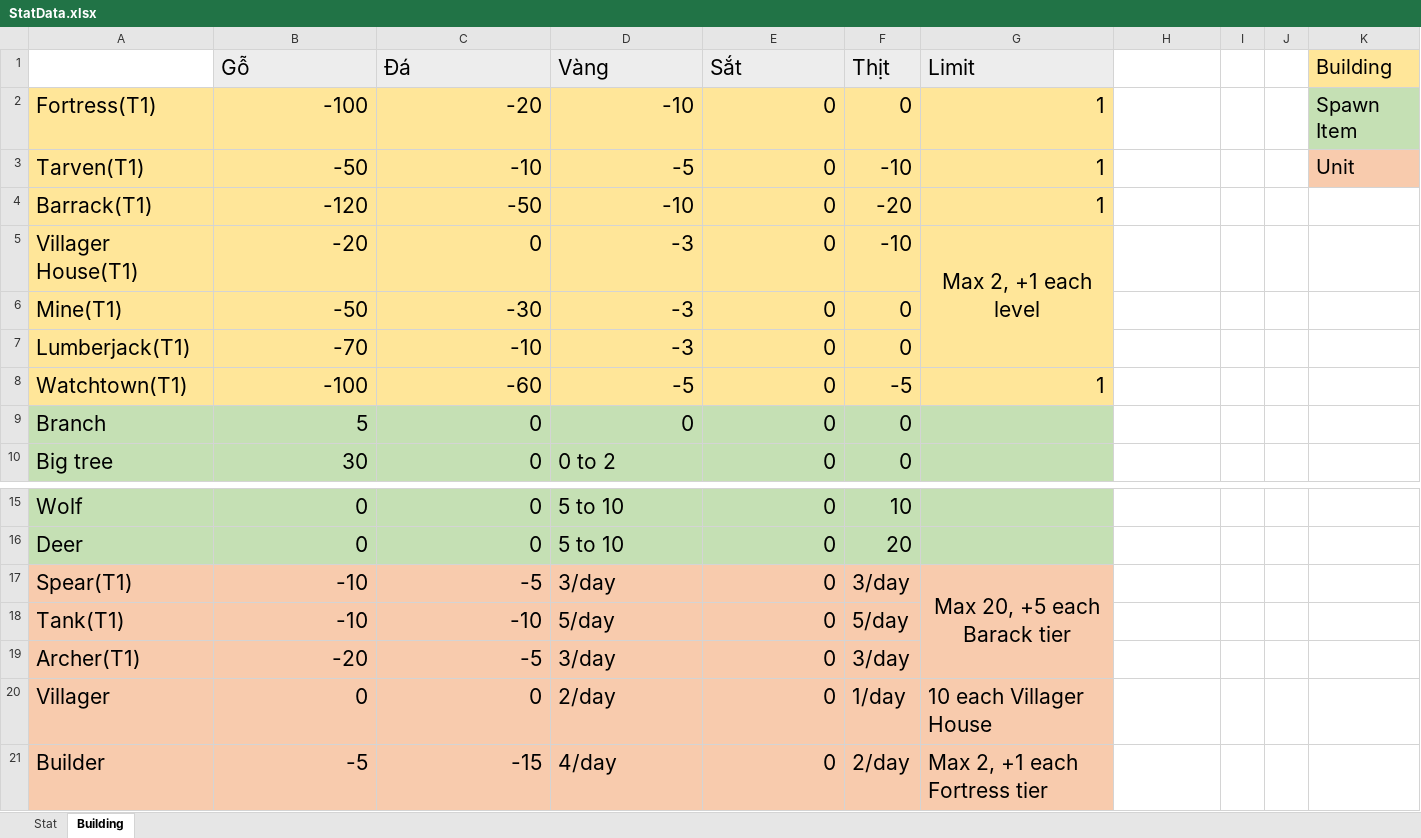
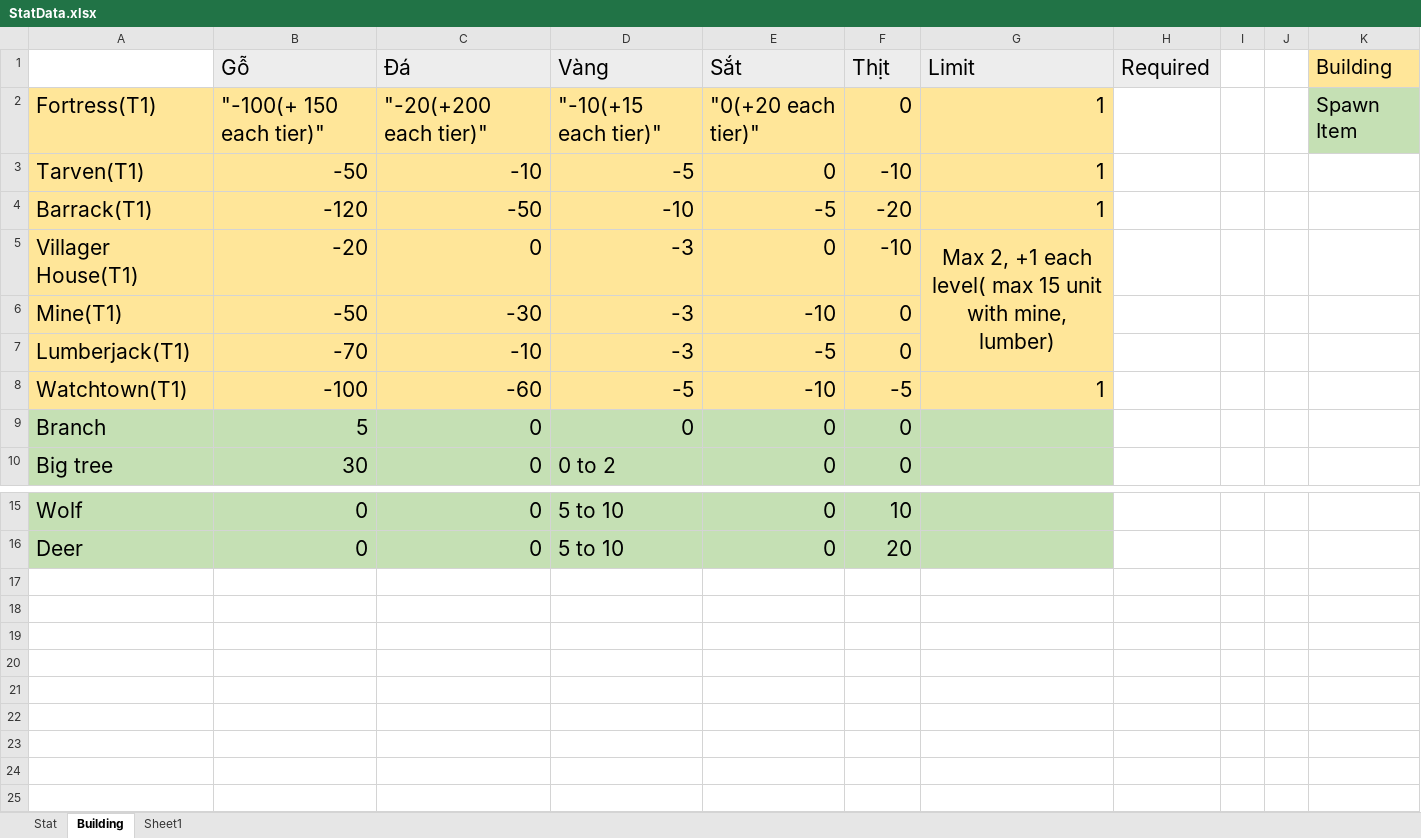
Before and after one commit to MlAnhem-Moonlight/Project_DAWN, an Excel workbook: Assets/Guide/StatData.xlsx, sheet Building, drawn as a sheet; only a part is shown, gaps mark what is left out; values as stored, in another font and other column widths than the file's, no borders; the diff names each change by its address in the sheet, - before the commit and + after, or states it on an @@ line.

```diff
--- a/Assets/Guide/StatData.xlsx (sheet Building)
+++ b/Assets/Guide/StatData.xlsx (sheet Building)
+sheet tab: Sheet1
-H1: (empty)
+H1: Required
-H1 fill: none
+H1 fill: #EDEDED
-B2 (Gỗ): -100
+B2 (Gỗ): "-100(+ 150 each tier)"
-C2 (Đá): -20
+C2 (Đá): "-20(+200 each tier)"
-D2 (Vàng): -10
+D2 (Vàng): "-10(+15 each tier)"
-E2 (Sắt): 0
+E2 (Sắt): "0(+20 each tier)"
-K3 (Building): Unit
+K3 (Building): (empty)
-K3 fill: #F8CBAD
+K3 fill: none
-E4 (Sắt): 0
+E4 (Sắt): -5
-G5 (Limit): Max 2, +1 each level
+G5 (Limit): Max 2, +1 each level( max 15 unit with mine, lumber)
-E6 (Sắt): 0
+E6 (Sắt): -10
-E7 (Sắt): 0
+E7 (Sắt): -5
-E8 (Sắt): 0
+E8 (Sắt): -10
-row 17: Spear(T1) | -10 | -5 | 3/day | 0 | 3/day | Max 20, +5 each Barack tier
-row 18: Tank(T1) | -10 | -10 | 5/day | 0 | 5/day
-row 19: Archer(T1) | -20 | -5 | 3/day | 0 | 3/day
-row 20: Villager | 0 | 0 | 2/day | 0 | 1/day | 10 each Villager House
-row 21: Builder | -5 | -15 | 4/day | 0 | 2/day | Max 2, +1 each Fortress tier
```
Also changed, not shown: sheet Stat, 44 other files.
